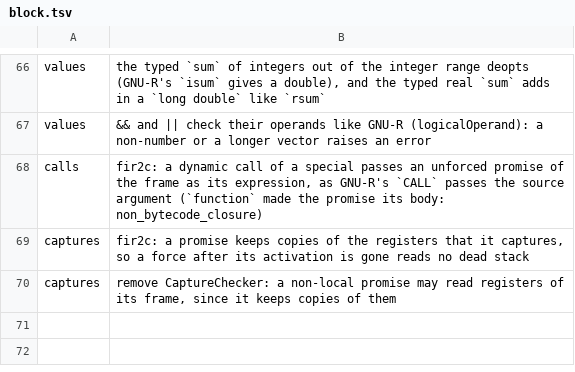
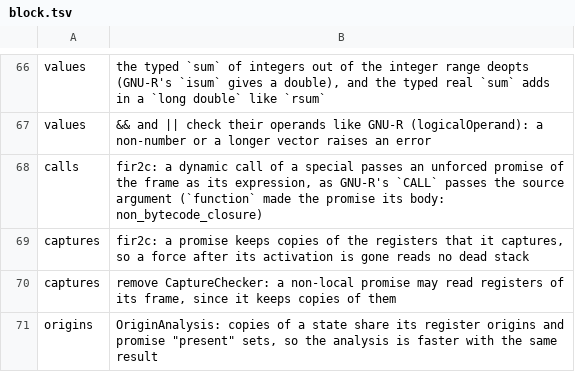
Before and after one commit to PRL-PRG/r-compile-server, a TSV file: server/doc/2026-11-benchmarks/block.tsv, drawn as a sheet; only a part is shown, gaps mark what is left out.

```diff
--- a/server/doc/2026-11-benchmarks/block.tsv
+++ b/server/doc/2026-11-benchmarks/block.tsv
@@ -70 +70,2 @@ captures	fir2c: a promise keeps copies of the registers that it captures, so a f
 captures	remove CaptureChecker: a non-local promise may read registers of its frame, since it keeps copies of them
+origins	OriginAnalysis: copies of a state share its register origins and promise "present" sets, so the analysis is faster with the same result
```
Also changed, not shown: server/doc/2026-11-benchmarks/ranges.tsv, 29 other files.
